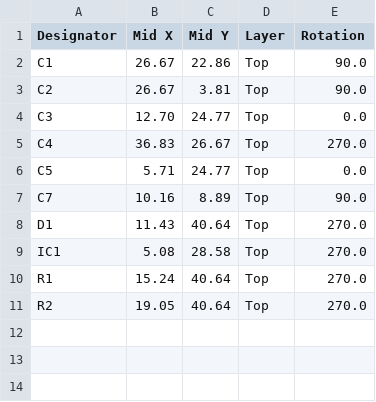
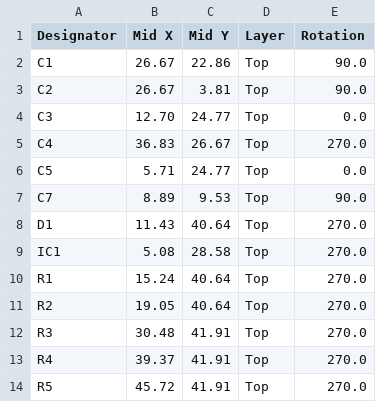
Before and after one commit to zbchristian/BatteryMonitor, a CSV file: Eagle/JLCPCB/BatteryMonitor_ADS1115_top_cpl.csv, drawn as a sheet.

```diff
--- a/Eagle/JLCPCB/BatteryMonitor_ADS1115_top_cpl.csv
+++ b/Eagle/JLCPCB/BatteryMonitor_ADS1115_top_cpl.csv
@@ -6,3 +6,3 @@ C4,36.83,26.67,Top,270.0
 C5, 5.71,24.77,Top,0.0
-C7,10.16, 8.89,Top,90.0
+C7, 8.89, 9.53,Top,90.0
 D1,11.43,40.64,Top,270.0
@@ -11 +11,4 @@ R1,15.24,40.64,Top,270.0
 R2,19.05,40.64,Top,270.0
+R3,30.48,41.91,Top,270.0
+R4,39.37,41.91,Top,270.0
+R5,45.72,41.91,Top,270.0
```
Also changed, not shown: 4 other files.
